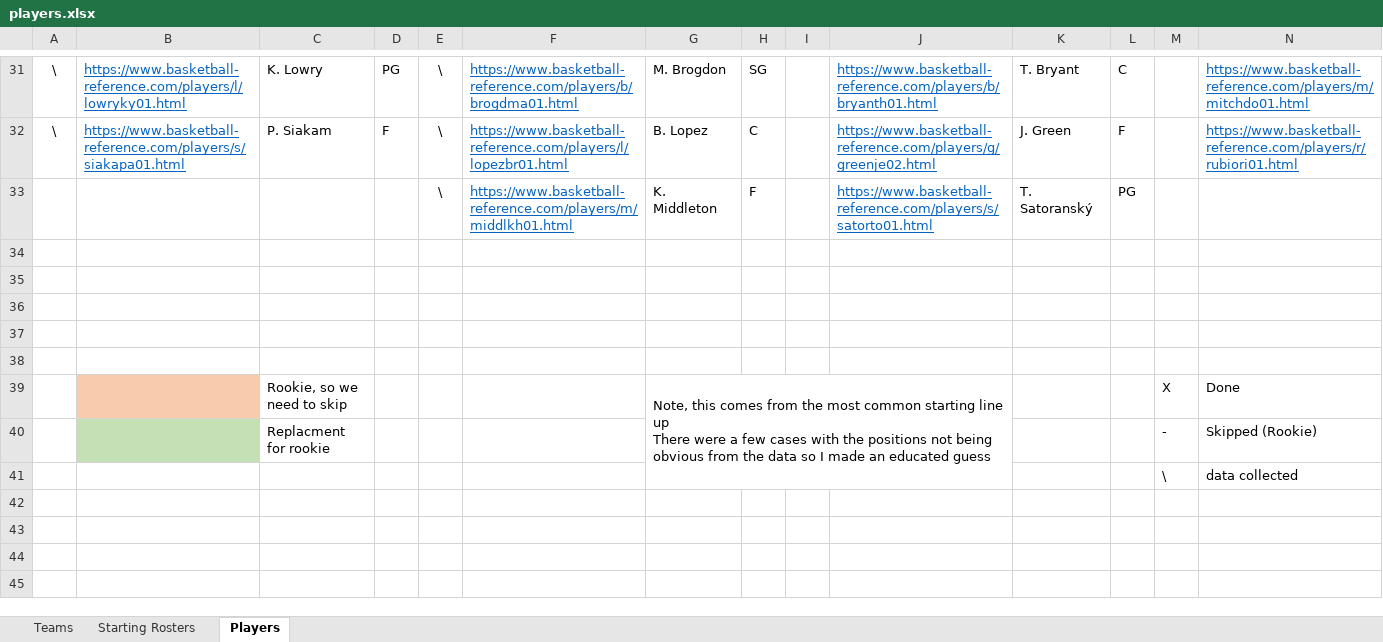
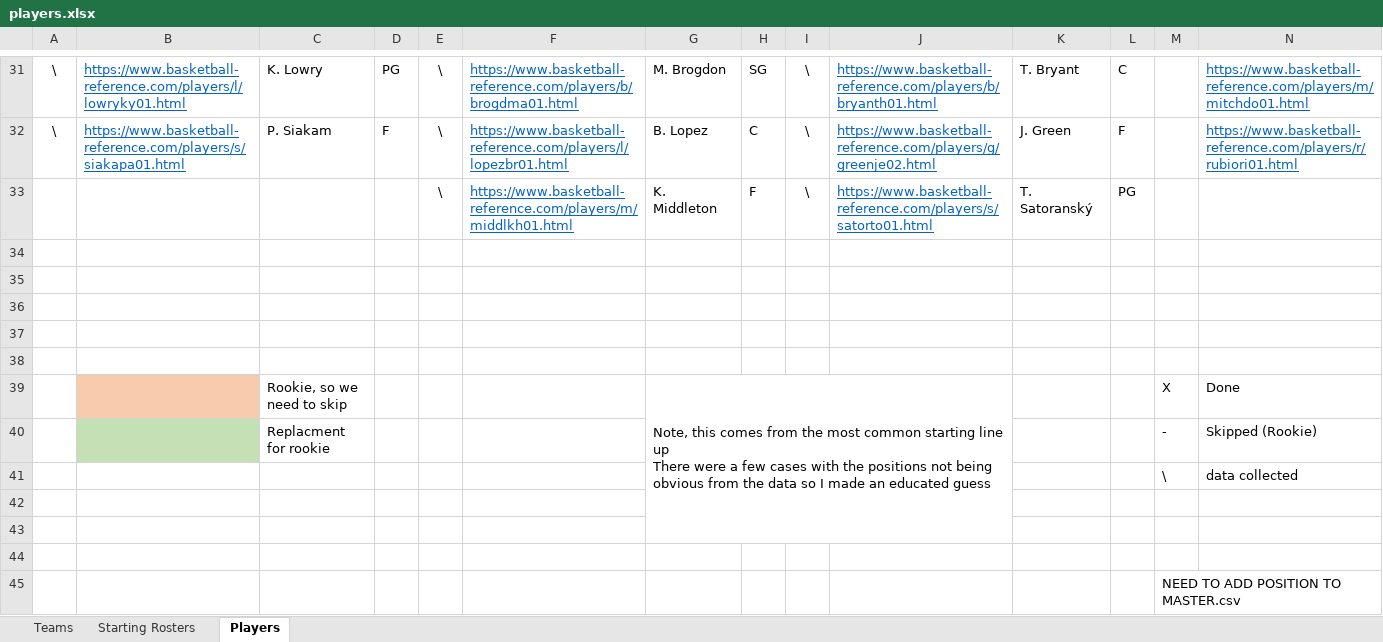
Before and after one commit to cdman678/R_Project_5311, an Excel workbook: Extra_Info/players.xlsx, sheet Players, drawn as a sheet; only a part is shown, gaps mark what is left out; values as stored, in another font and other column widths than the file's, no borders; rows hold the shown columns only; the diff covers the shown part only; the diff names each change by its address in the sheet, - before the commit and + after, or states it on an @@ line.

```diff
--- a/Extra_Info/players.xlsx (sheet Players)
+++ b/Extra_Info/players.xlsx (sheet Players)
-I31:I33: (empty)
+I31:I33: \
+row 42: (empty)
+row 43: (empty)
+row 44: (empty)
+row 45:  |  |  |  |  |  |  |  |  |  |  |  | NEED TO ADD POSITION TO MASTER.csv
```
Also changed, not shown: 26 edited cells elsewhere in this sheet, 50 other files.
